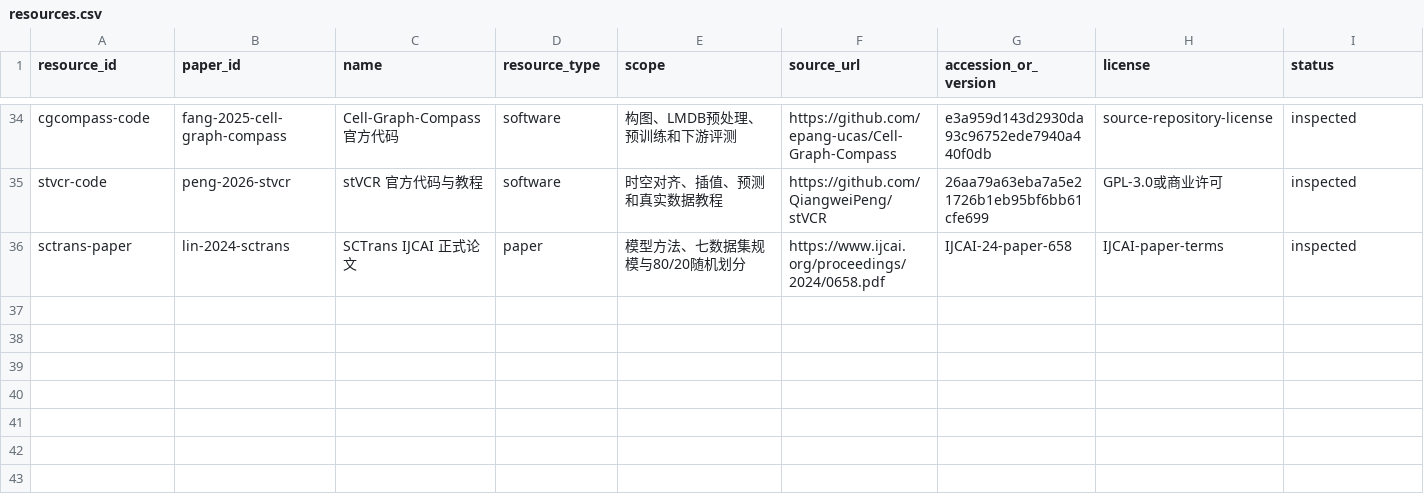
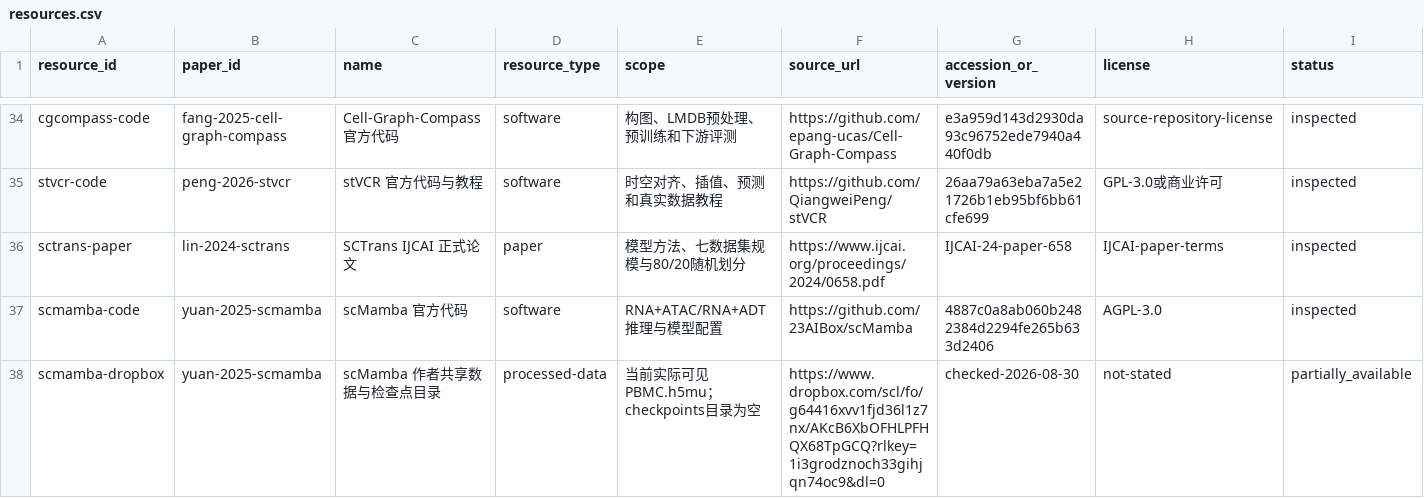
Before and after one commit to zhangxudashuaige/spatial-omics-literature-data, a CSV file: catalog/resources.csv, drawn as a sheet; only a part is shown, gaps mark what is left out; rows hold the shown columns only; the diff names each change by its address in the sheet, - before the commit and + after, or states it on an @@ line.

Commit message:
Add scMamba multi-omics data module

```diff
--- a/catalog/resources.csv
+++ b/catalog/resources.csv
+row 37: scmamba-code | yuan-2025-scmamba | scMamba 官方代码 | software | RNA+ATAC/RNA+ADT推理与模型配置 | https://github.com/23AIBox/scMamba | 4887c0a8ab060b2482384d2294fe265b633d2406 | AGPL-3.0 | inspected
+row 38: scmamba-dropbox | yuan-2025-scmamba | scMamba 作者共享数据与检查点目录 | processed-data | 当前实际可见PBMC.h5mu；checkpoints目录为空 | https://www.dropbox.com/scl/fo/g64416xvv1fjd36l1z7nx/AKcB6XbOFHLPFHQX68TpGCQ?rlkey=1i3grodznoch33gihjqn74oc9&dl=0 | checked-2026-08-30 | not-stated | partially_available
```
Also changed, not shown: catalog/datasets.csv, catalog/papers.csv, 30 other files.
